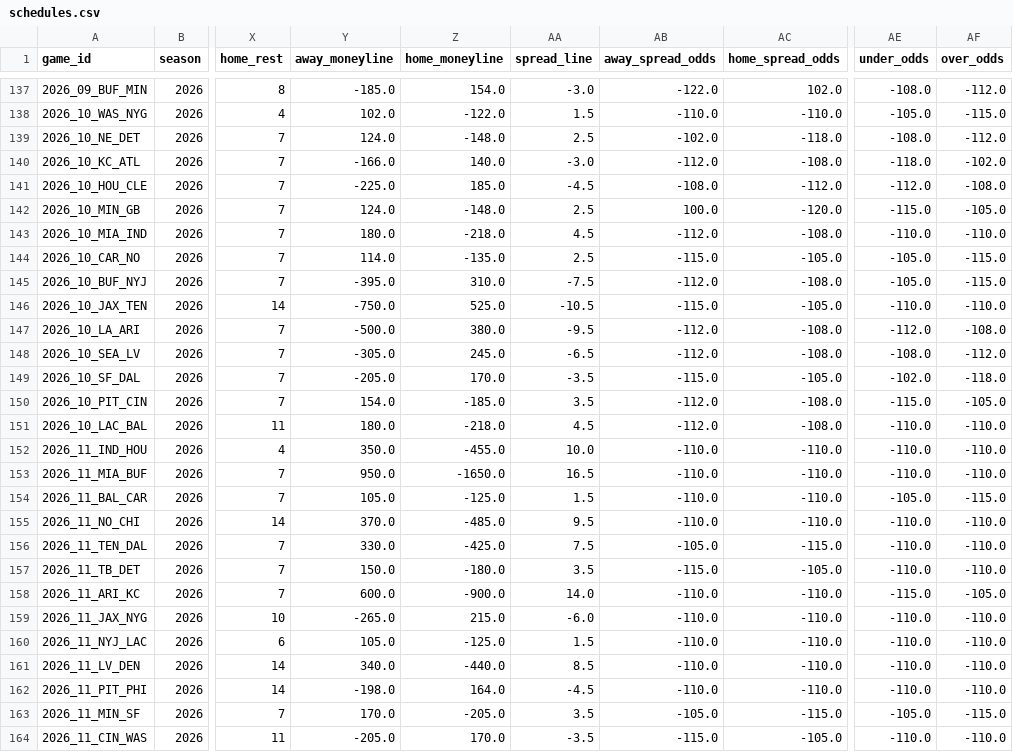
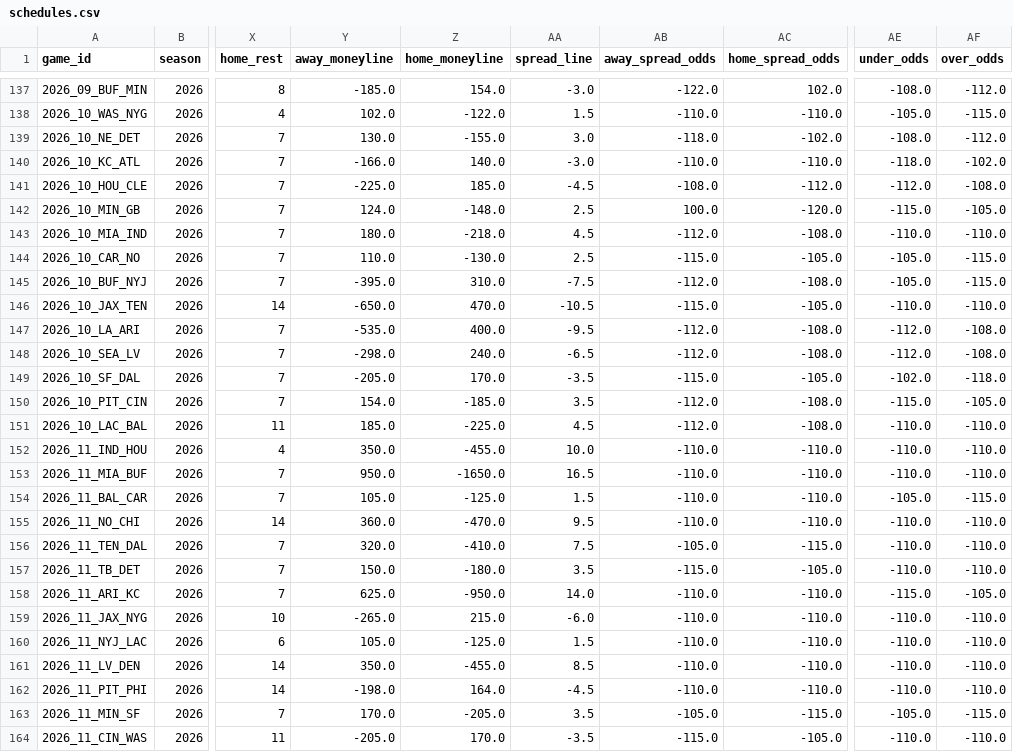
Before and after one commit to turernt/nfl-ai-predictor, a CSV file: data/schedules.csv, drawn as a sheet; only a part is shown, gaps mark what is left out; the diff names each change by its address in the sheet, - before the commit and + after, or states it on an @@ line.

```diff
--- a/data/schedules.csv
+++ b/data/schedules.csv
-Y139 (away_moneyline): 124.0
+Y139 (away_moneyline): 130.0
-Z139 (home_moneyline): -148.0
+Z139 (home_moneyline): -155.0
-AA139 (spread_line): 2.5
+AA139 (spread_line): 3.0
-AB139 (away_spread_odds): -102.0
+AB139 (away_spread_odds): -118.0
-AC139 (home_spread_odds): -118.0
+AC139 (home_spread_odds): -102.0
-AB140 (away_spread_odds): -112.0
+AB140 (away_spread_odds): -110.0
-AC140 (home_spread_odds): -108.0
+AC140 (home_spread_odds): -110.0
-Y144 (away_moneyline): 114.0
+Y144 (away_moneyline): 110.0
-Z144 (home_moneyline): -135.0
+Z144 (home_moneyline): -130.0
-Y146 (away_moneyline): -750.0
+Y146 (away_moneyline): -650.0
-Z146 (home_moneyline): 525.0
+Z146 (home_moneyline): 470.0
-Y147 (away_moneyline): -500.0
+Y147 (away_moneyline): -535.0
-Z147 (home_moneyline): 380.0
+Z147 (home_moneyline): 400.0
-Y148 (away_moneyline): -305.0
+Y148 (away_moneyline): -298.0
-Z148 (home_moneyline): 245.0
+Z148 (home_moneyline): 240.0
-AE148 (under_odds): -108.0
+AE148 (under_odds): -112.0
-AF148 (over_odds): -112.0
+AF148 (over_odds): -108.0
-Y151 (away_moneyline): 180.0
+Y151 (away_moneyline): 185.0
-Z151 (home_moneyline): -218.0
+Z151 (home_moneyline): -225.0
-Y155 (away_moneyline): 370.0
+Y155 (away_moneyline): 360.0
-Z155 (home_moneyline): -485.0
+Z155 (home_moneyline): -470.0
-Y156 (away_moneyline): 330.0
+Y156 (away_moneyline): 320.0
-Z156 (home_moneyline): -425.0
+Z156 (home_moneyline): -410.0
-Y158 (away_moneyline): 600.0
+Y158 (away_moneyline): 625.0
-Z158 (home_moneyline): -900.0
+Z158 (home_moneyline): -950.0
-Y161 (away_moneyline): 340.0
+Y161 (away_moneyline): 350.0
-Z161 (home_moneyline): -440.0
+Z161 (home_moneyline): -455.0
```
Also changed, not shown: 8 other files.
